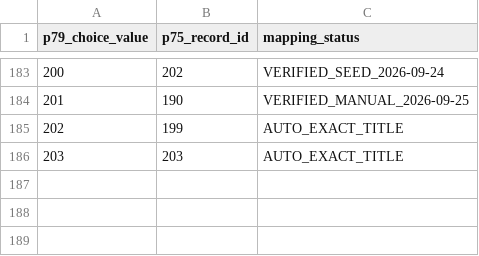
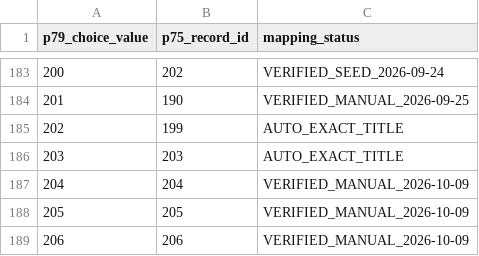
Before and after one commit to muhas-dcepd/muhas-dcepd.github.io, a CSV file: automation/project79-course-crosswalk.csv, drawn as a sheet; only a part is shown, gaps mark what is left out.

Commit message:
Verify Project 79 mappings for courses 204-206

```diff
--- a/automation/project79-course-crosswalk.csv
+++ b/automation/project79-course-crosswalk.csv
@@ -186 +186,4 @@ p79_choice_value,p75_record_id,mapping_status
 203,203,AUTO_EXACT_TITLE
+204,204,VERIFIED_MANUAL_2026-10-09
+205,205,VERIFIED_MANUAL_2026-10-09
+206,206,VERIFIED_MANUAL_2026-10-09
```
